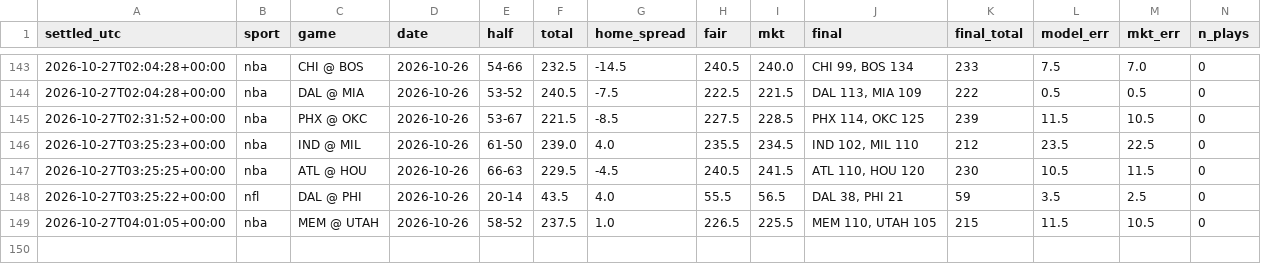
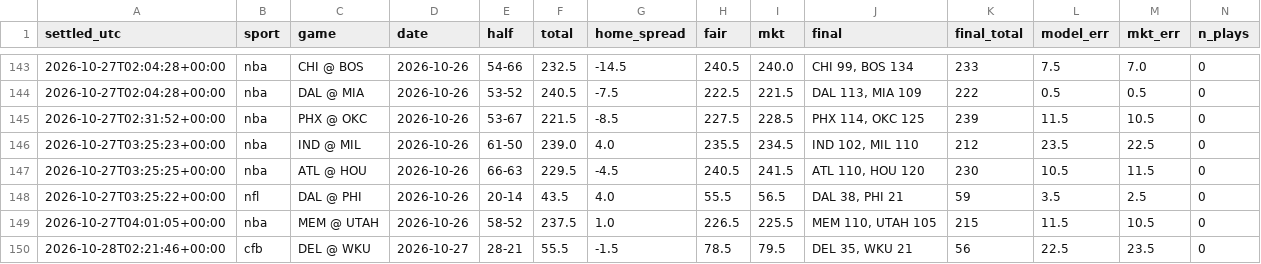
Before and after one commit to fouronetrue/halftime-desk, a CSV file: log/results.csv, drawn as a sheet; only a part is shown, gaps mark what is left out; rows hold the shown columns only; the diff names each change by its address in the sheet, - before the commit and + after, or states it on an @@ line.

```diff
--- a/log/results.csv
+++ b/log/results.csv
+row 150: 2026-10-28T02:21:46+00:00 | cfb | DEL @ WKU | 2026-10-27 | 28-21 | 55.5 | -1.5 | 78.5 | 79.5 | DEL 35, WKU 21 | 56 | 22.5 | 23.5 | 0
```
Also changed, not shown: 1 other file.
